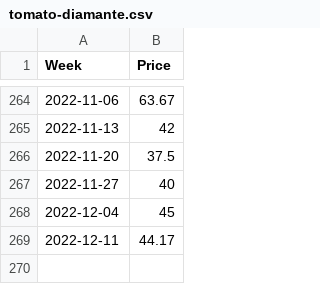
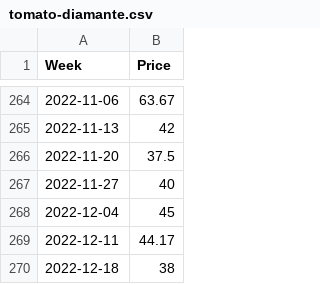
Before and after one commit to ryanlajola/NVAT-Price-Forecasting, a CSV file: CSV/tomato-diamante.csv, drawn as a sheet; only a part is shown, gaps mark what is left out; the diff names each change by its address in the sheet, - before the commit and + after, or states it on an @@ line.

Commit message:
updated 121822

```diff
--- a/CSV/tomato-diamante.csv
+++ b/CSV/tomato-diamante.csv
+row 270: 2022-12-18 | 38
```
